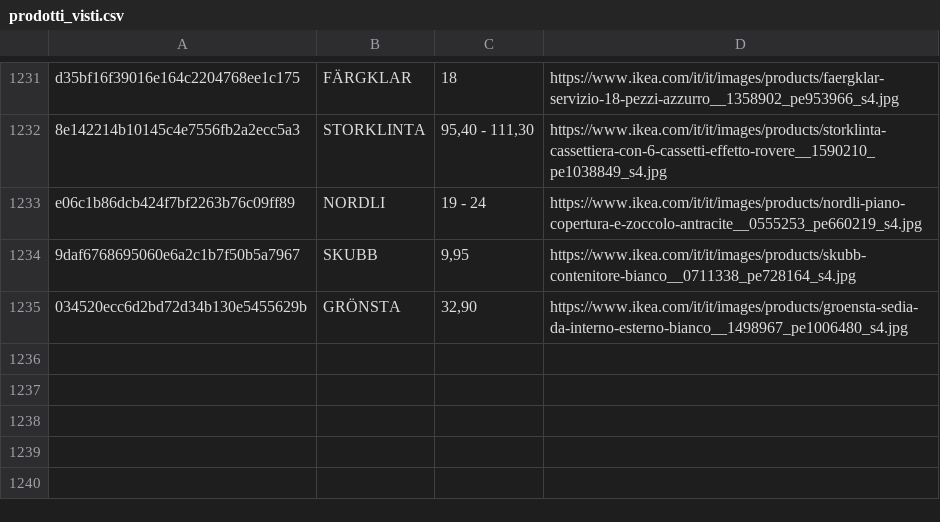
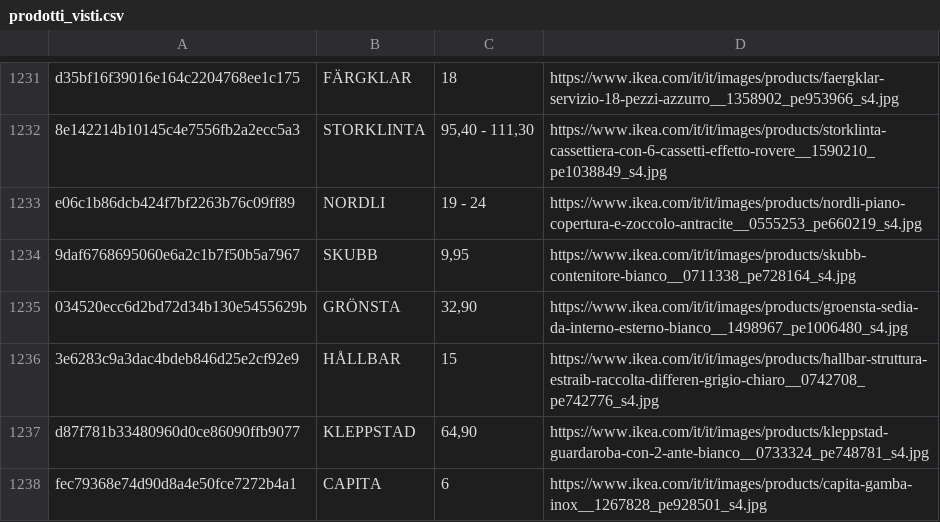
Before and after one commit to flanzuise00-tech/Ikea_NAP, a CSV file: prodotti_visti.csv, drawn as a sheet; only a part is shown, gaps mark what is left out.

```diff
--- a/prodotti_visti.csv
+++ b/prodotti_visti.csv
@@ -1235 +1235,4 @@ e06c1b86dcb424f7bf2263b76c09ff89,NORDLI,19 - 24,https://www.ikea.com/it/it/image
 034520ecc6d2bd72d34b130e5455629b,GRÖNSTA,"32,90",https://www.ikea.com/it/it/images/products/groensta-sedia-da-interno-esterno-bianco__1498967_pe1006480_s4.jpg
+3e6283c9a3dac4bdeb846d25e2cf92e9,HÅLLBAR,15,https://www.ikea.com/it/it/images/products/hallbar-struttura-estraib-raccolta-differen-grigio-chiaro__0742708_pe742776_s4.jpg
+d87f781b33480960d0ce86090ffb9077,KLEPPSTAD,"64,90",https://www.ikea.com/it/it/images/products/kleppstad-guardaroba-con-2-ante-bianco__0733324_pe748781_s4.jpg
+fec79368e74d90d8a4e50fce7272b4a1,CAPITA,6,https://www.ikea.com/it/it/images/products/capita-gamba-inox__1267828_pe928501_s4.jpg
```
